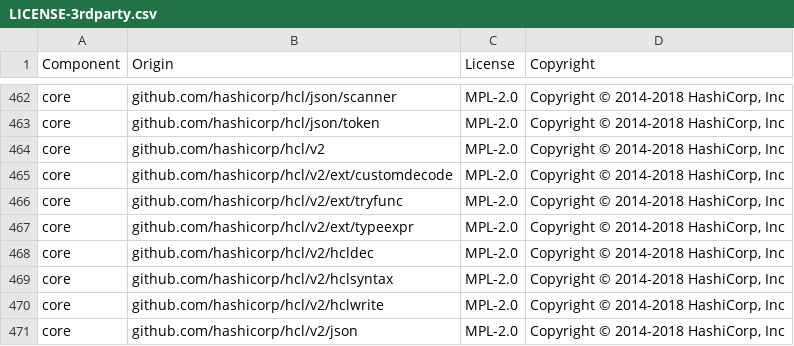
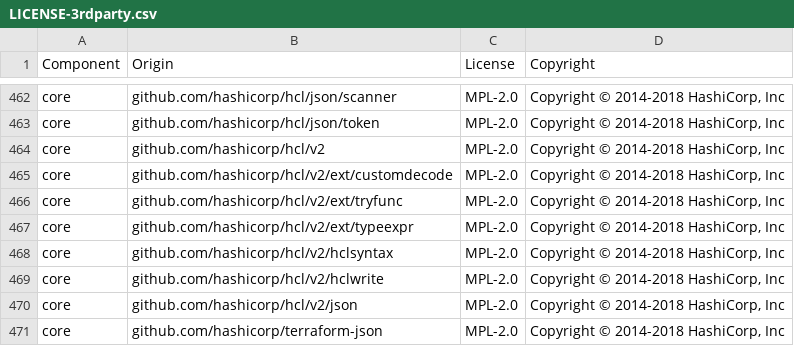
Before and after one commit to DataDog/datadog-iac-scanner, a CSV file: LICENSE-3rdparty.csv, drawn as a sheet; only a part is shown, gaps mark what is left out; the shorter side is filled out with more unchanged rows.

Commit message:
Compute aws_iam_policy_document and google_iam_policy locally through a registry of local data sources.

```diff
--- a/LICENSE-3rdparty.csv
+++ b/LICENSE-3rdparty.csv
@@ -467,3 +467,2 @@ core,github.com/hashicorp/hcl/v2/ext/tryfunc,MPL-2.0,"Copyright © 2014-2018 Has
 core,github.com/hashicorp/hcl/v2/ext/typeexpr,MPL-2.0,"Copyright © 2014-2018 HashiCorp, Inc"
-core,github.com/hashicorp/hcl/v2/hcldec,MPL-2.0,"Copyright © 2014-2018 HashiCorp, Inc"
 core,github.com/hashicorp/hcl/v2/hclsyntax,MPL-2.0,"Copyright © 2014-2018 HashiCorp, Inc"
```
Also changed, not shown: 10 other files.
